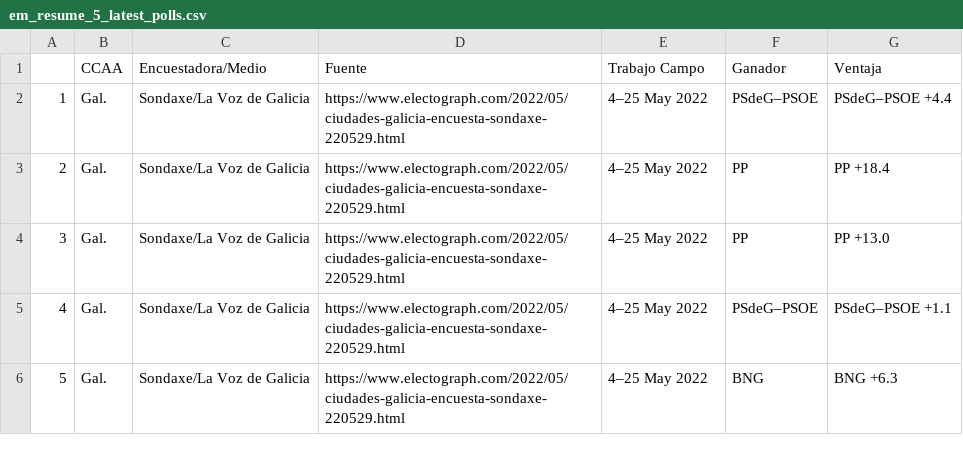
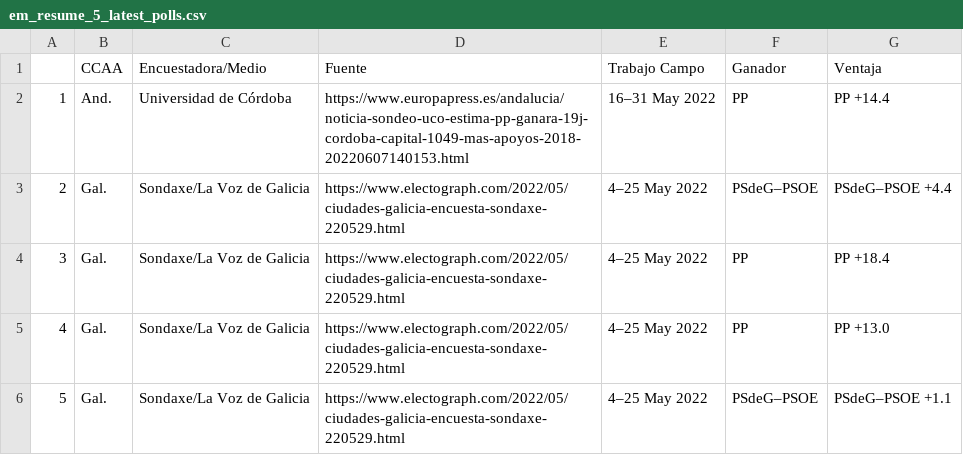
Before and after one commit to endikasatu/encuestas_esp, a CSV file: data/em_resume_5_latest_polls.csv, drawn as a sheet.

```diff
--- a/data/em_resume_5_latest_polls.csv
+++ b/data/em_resume_5_latest_polls.csv
@@ -1,6 +1,6 @@
 "","CCAA","Encuestadora/Medio","Fuente","Trabajo Campo","Ganador","Ventaja"
-"1","Gal.","Sondaxe/La Voz de Galicia","https://www.electograph.com/2022/05/ciudades-galicia-encuesta-sondaxe-220529.html","4–25 May 2022","PSdeG–PSOE","PSdeG–PSOE +4.4"
-"2","Gal.","Sondaxe/La Voz de Galicia","https://www.electograph.com/2022/05/ciudades-galicia-encuesta-sondaxe-220529.html","4–25 May 2022","PP","PP +18.4"
-"3","Gal.","Sondaxe/La Voz de Galicia","https://www.electograph.com/2022/05/ciudades-galicia-encuesta-sondaxe-220529.html","4–25 May 2022","PP","PP +13.0"
-"4","Gal.","Sondaxe/La Voz de Galicia","https://www.electograph.com/2022/05/ciudades-galicia-encuesta-sondaxe-220529.html","4–25 May 2022","PSdeG–PSOE","PSdeG–PSOE +1.1"
-"5","Gal.","Sondaxe/La Voz de Galicia","https://www.electograph.com/2022/05/ciudades-galicia-encuesta-sondaxe-220529.html","4–25 May 2022","BNG","BNG +6.3"
+"1","And.","Universidad de Córdoba","https://www.europapress.es/andalucia/noticia-sondeo-uco-estima-pp-ganara-19j-cordoba-capital-1049-mas-apoyos-2018-20220607140153.html","16–31 May 2022","PP","PP +14.4"
+"2","Gal.","Sondaxe/La Voz de Galicia","https://www.electograph.com/2022/05/ciudades-galicia-encuesta-sondaxe-220529.html","4–25 May 2022","PSdeG–PSOE","PSdeG–PSOE +4.4"
+"3","Gal.","Sondaxe/La Voz de Galicia","https://www.electograph.com/2022/05/ciudades-galicia-encuesta-sondaxe-220529.html","4–25 May 2022","PP","PP +18.4"
+"4","Gal.","Sondaxe/La Voz de Galicia","https://www.electograph.com/2022/05/ciudades-galicia-encuesta-sondaxe-220529.html","4–25 May 2022","PP","PP +13.0"
+"5","Gal.","Sondaxe/La Voz de Galicia","https://www.electograph.com/2022/05/ciudades-galicia-encuesta-sondaxe-220529.html","4–25 May 2022","PSdeG–PSOE","PSdeG–PSOE +1.1"
```
Also changed, not shown: data/spain_latest_polls.csv, 3 other files.
